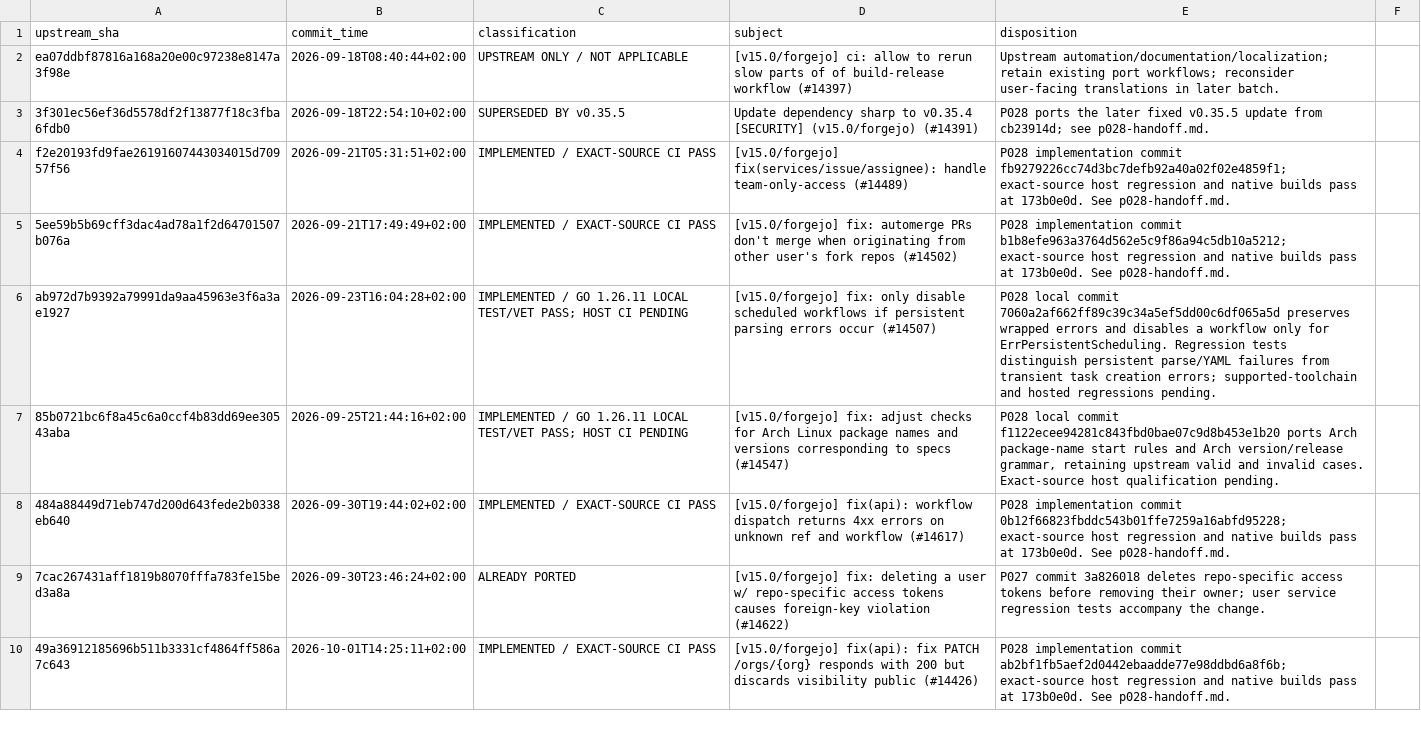
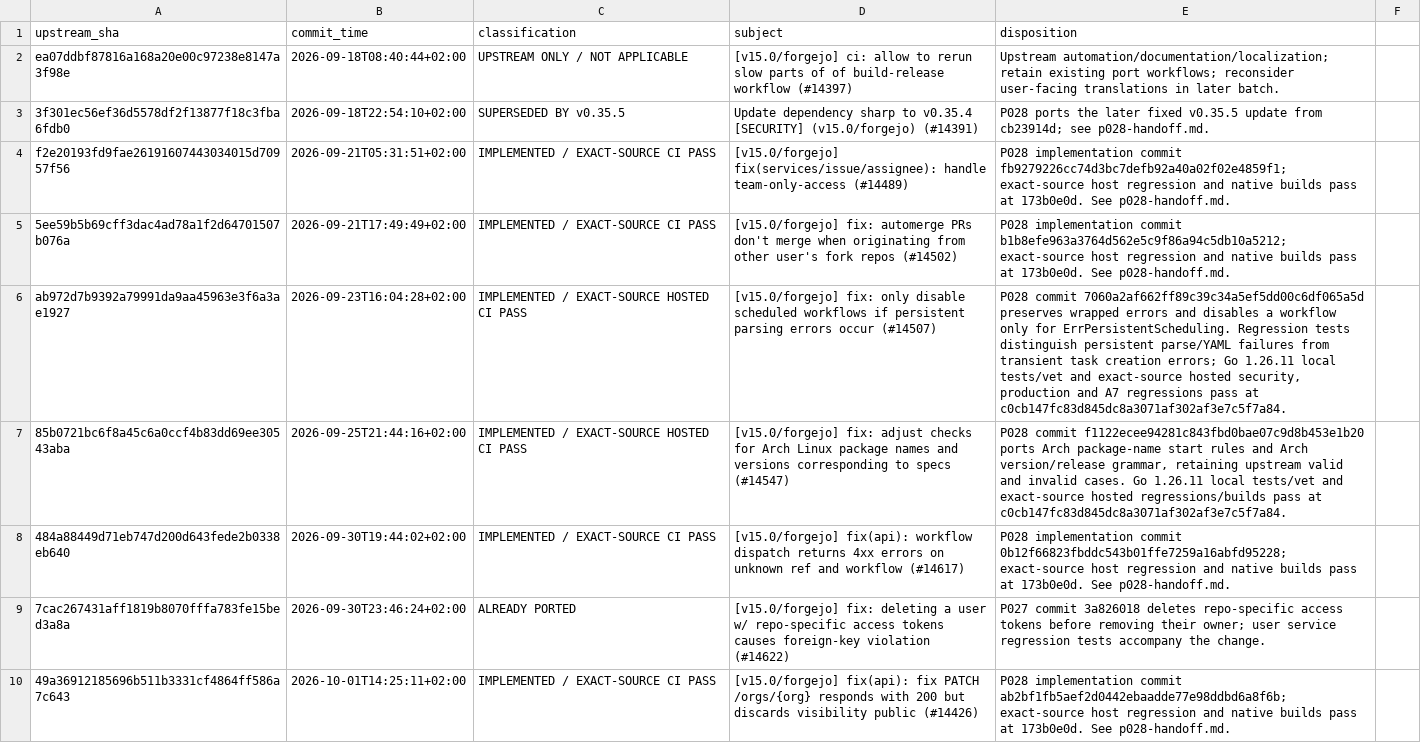
Before and after one commit to nghianguyen150612/Forgejo-iOS, a CSV file: docs/p027-v15-ledger.csv, drawn as a sheet; only a part is shown; the diff covers the shown part only.

Commit message:
docs(p028): record final npm and host qualification

```diff
--- a/docs/p027-v15-ledger.csv
+++ b/docs/p027-v15-ledger.csv
@@ -5,4 +5,4 @@ f2e20193fd9fae26191607443034015d70957f56,2026-09-21T05:31:51+02:00,IMPLEMENTED /
 5ee59b5b69cff3dac4ad78a1f2d64701507b076a,2026-09-21T17:49:49+02:00,IMPLEMENTED / EXACT-SOURCE CI PASS,[v15.0/forgejo] fix: automerge PRs don't merge when originating from other user's fork repos (#14502),P028 implementation commit b1b8efe963a3764d562e5c9f86a94c5db10a5212; exact-source host regression and native builds pass at 173b0e0d. See p028-handoff.md.
-ab972d7b9392a79991da9aa45963e3f6a3ae1927,2026-09-23T16:04:28+02:00,IMPLEMENTED / GO 1.26.11 LOCAL TEST/VET PASS; HOST CI PENDING,[v15.0/forgejo] fix: only disable scheduled workflows if persistent parsing errors occur (#14507),P028 local commit 7060a2af662ff89c39c34a5ef5dd00c6df065a5d preserves wrapped errors and disables a workflow only for ErrPersistentScheduling. Regression tests distinguish persistent parse/YAML failures from transient task creation errors; supported-toolchain and hosted regressions pending.
-85b0721bc6f8a45c6a0ccf4b83dd69ee30543aba,2026-09-25T21:44:16+02:00,IMPLEMENTED / GO 1.26.11 LOCAL TEST/VET PASS; HOST CI PENDING,[v15.0/forgejo] fix: adjust checks for Arch Linux package names and versions corresponding to specs (#14547),"P028 local commit f1122ecee94281c843fbd0bae07c9d8b453e1b20 ports Arch package-name start rules and Arch version/release grammar, retaining upstream valid and invalid cases. Exact-source host qualification pending."
+ab972d7b9392a79991da9aa45963e3f6a3ae1927,2026-09-23T16:04:28+02:00,IMPLEMENTED / EXACT-SOURCE HOSTED CI PASS,[v15.0/forgejo] fix: only disable scheduled workflows if persistent parsing errors occur (#14507),"P028 commit 7060a2af662ff89c39c34a5ef5dd00c6df065a5d preserves wrapped errors and disables a workflow only for ErrPersistentScheduling. Regression tests distinguish persistent parse/YAML failures from transient task creation errors; Go 1.26.11 local tests/vet and exact-source hosted security, production and A7 regressions pass at c0cb147fc83d845dc8a3071af302af3e7c5f7a84."
+85b0721bc6f8a45c6a0ccf4b83dd69ee30543aba,2026-09-25T21:44:16+02:00,IMPLEMENTED / EXACT-SOURCE HOSTED CI PASS,[v15.0/forgejo] fix: adjust checks for Arch Linux package names and versions corresponding to specs (#14547),"P028 commit f1122ecee94281c843fbd0bae07c9d8b453e1b20 ports Arch package-name start rules and Arch version/release grammar, retaining upstream valid and invalid cases. Go 1.26.11 local tests/vet and exact-source hosted regressions/builds pass at c0cb147fc83d845dc8a3071af302af3e7c5f7a84."
 484a88449d71eb747d200d643fede2b0338eb640,2026-09-30T19:44:02+02:00,IMPLEMENTED / EXACT-SOURCE CI PASS,[v15.0/forgejo] fix(api): workflow dispatch returns 4xx errors on unknown ref and workflow (#14617),P028 implementation commit 0b12f66823fbddc543b01ffe7259a16abfd95228; exact-source host regression and native builds pass at 173b0e0d. See p028-handoff.md.
```
Also changed, not shown: 18 edited cells elsewhere in this file, docs/p028-commit-map.csv, 1 other file.
